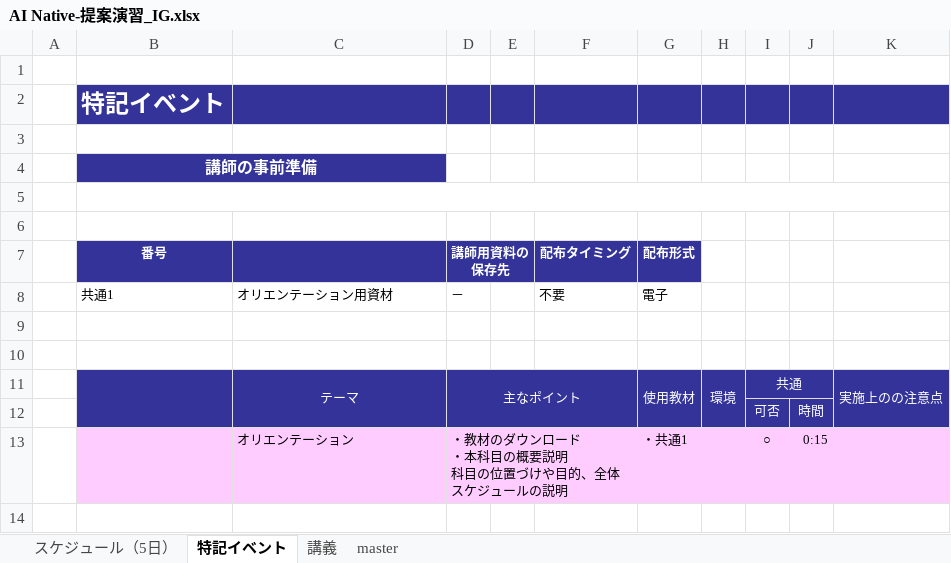
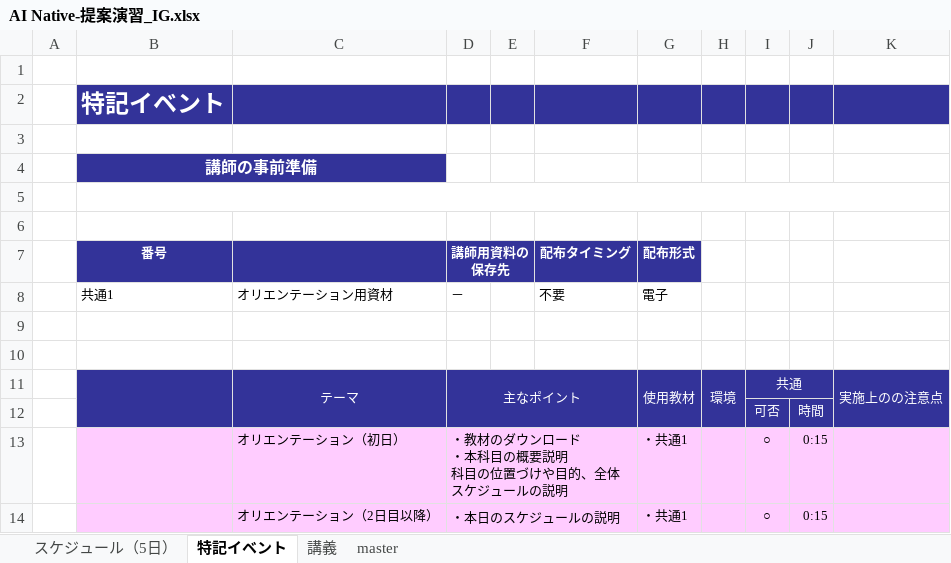
Before and after one commit to nishida2073/ai_navive, an Excel workbook: IG/AI Native-提案演習_IG.xlsx, sheet 特記イベント, drawn as a sheet; values as stored, in another font and other column widths than the file's, no borders; the diff names each change by its address in the sheet, - before the commit and + after, or states it on an @@ line.

```diff
--- a/IG/AI Native-提案演習_IG.xlsx (sheet 特記イベント)
+++ b/IG/AI Native-提案演習_IG.xlsx (sheet 特記イベント)
-C13: オリエンテーション
+C13: オリエンテーション（初日）
+row 14:  |  | オリエンテーション（2日目以降） | ・本日のスケジュールの説明 |  |  | ・共通1 |  | ○ | 0:15
```
Also changed, not shown: sheet 講義, sheet master, sheet スケジュール（5日）, formulas that keep their value, IG/AI Native-バイブコーディング_IG.xlsx.
